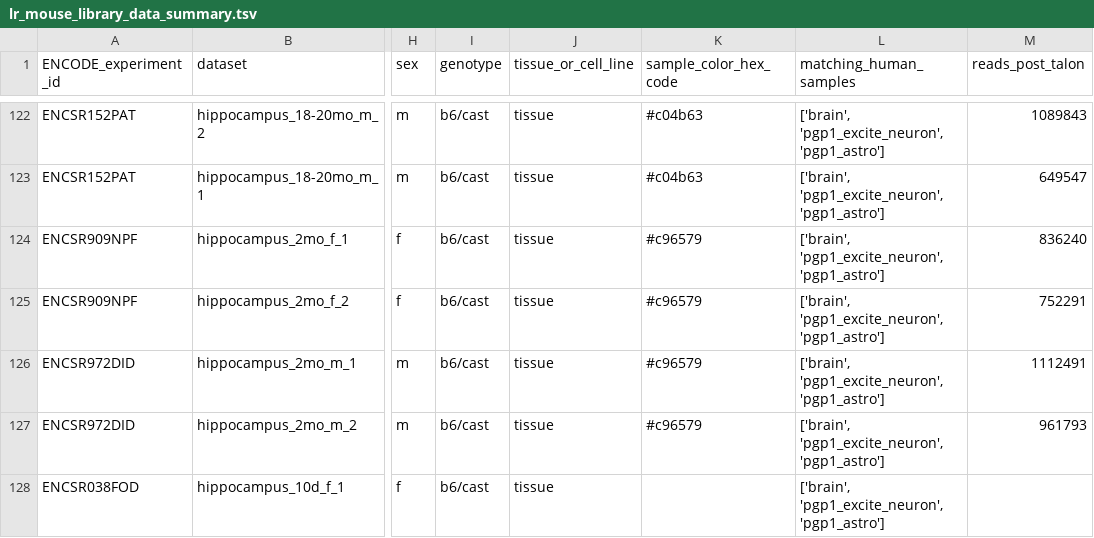
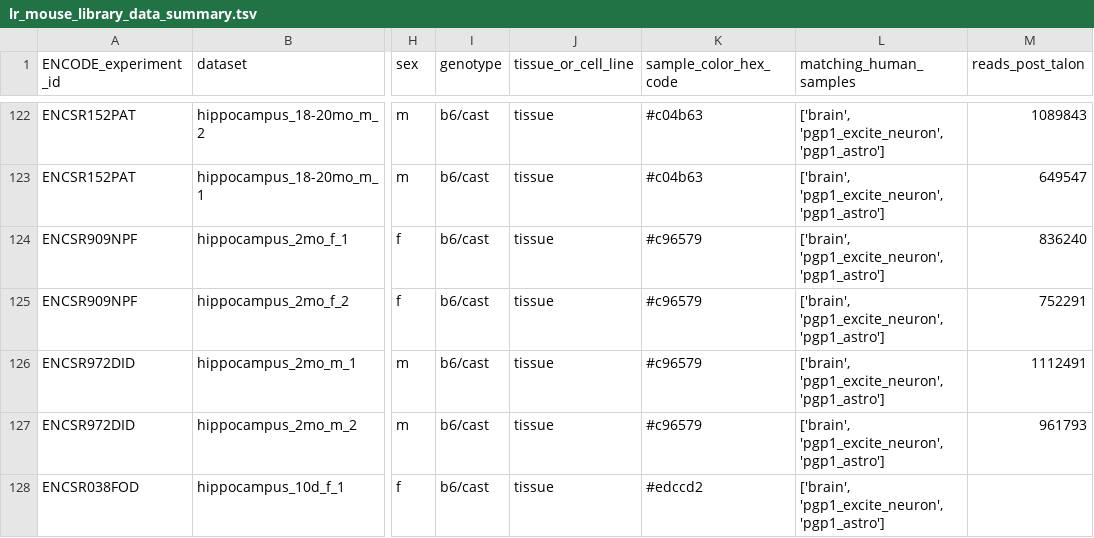
Before and after one commit to fairliereese/paper_rnawg, a TSV file: proc_revisions/data/mouse/lr/lr_mouse_library_data_summary.tsv, drawn as a sheet; only a part is shown, gaps mark what is left out; the diff names each change by its address in the sheet, - before the commit and + after, or states it on an @@ line.

Commit message:
updated w/ new colors and added temp talon output dir

```diff
--- a/proc_revisions/data/mouse/lr/lr_mouse_library_data_summary.tsv
+++ b/proc_revisions/data/mouse/lr/lr_mouse_library_data_summary.tsv
-K128 (sample_color_hex_code): (empty)
+K128 (sample_color_hex_code): #edccd2
```
Also changed, not shown: proc_revisions/data/human/lr/lr_human_library_data_summary.tsv, 8 other files.
